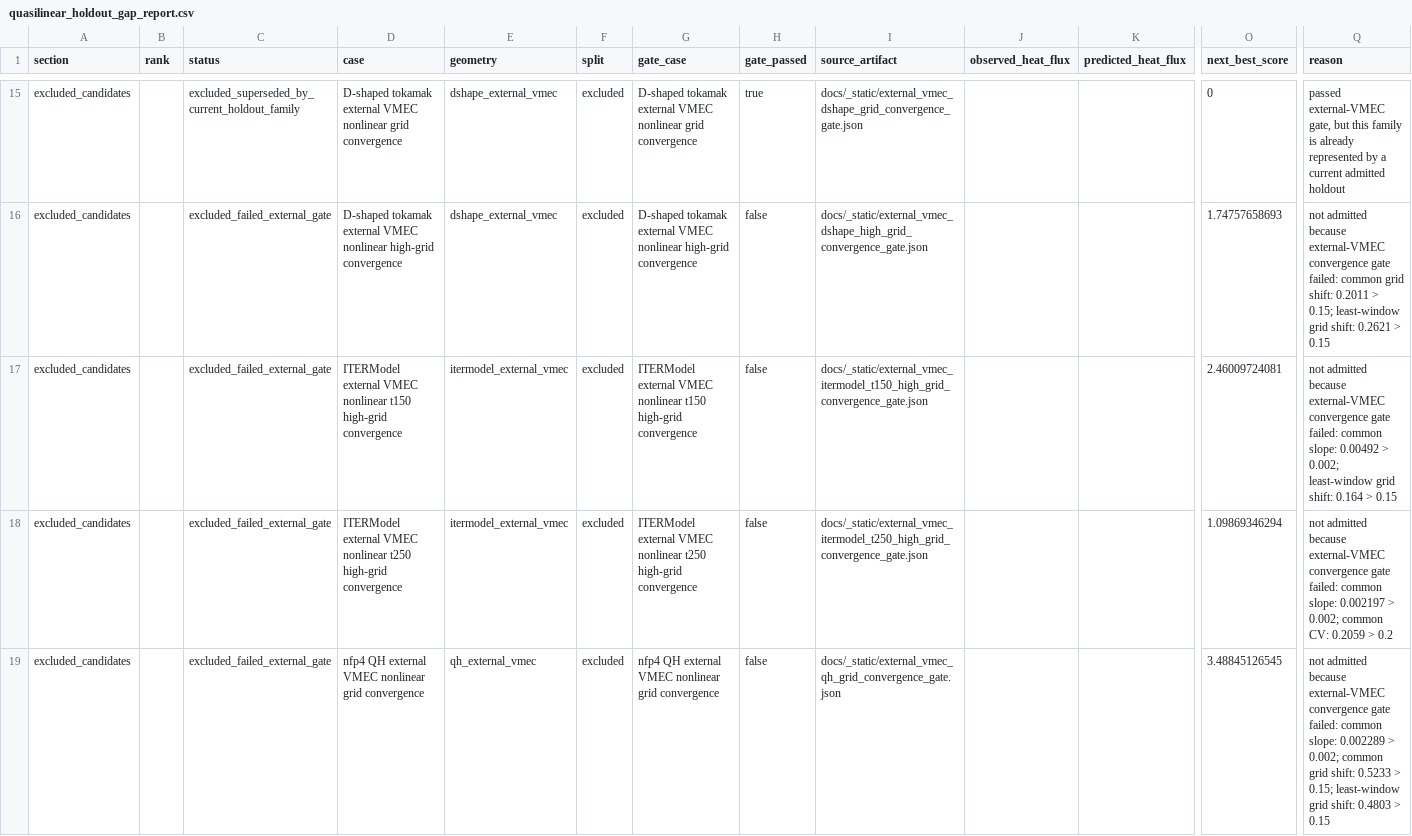
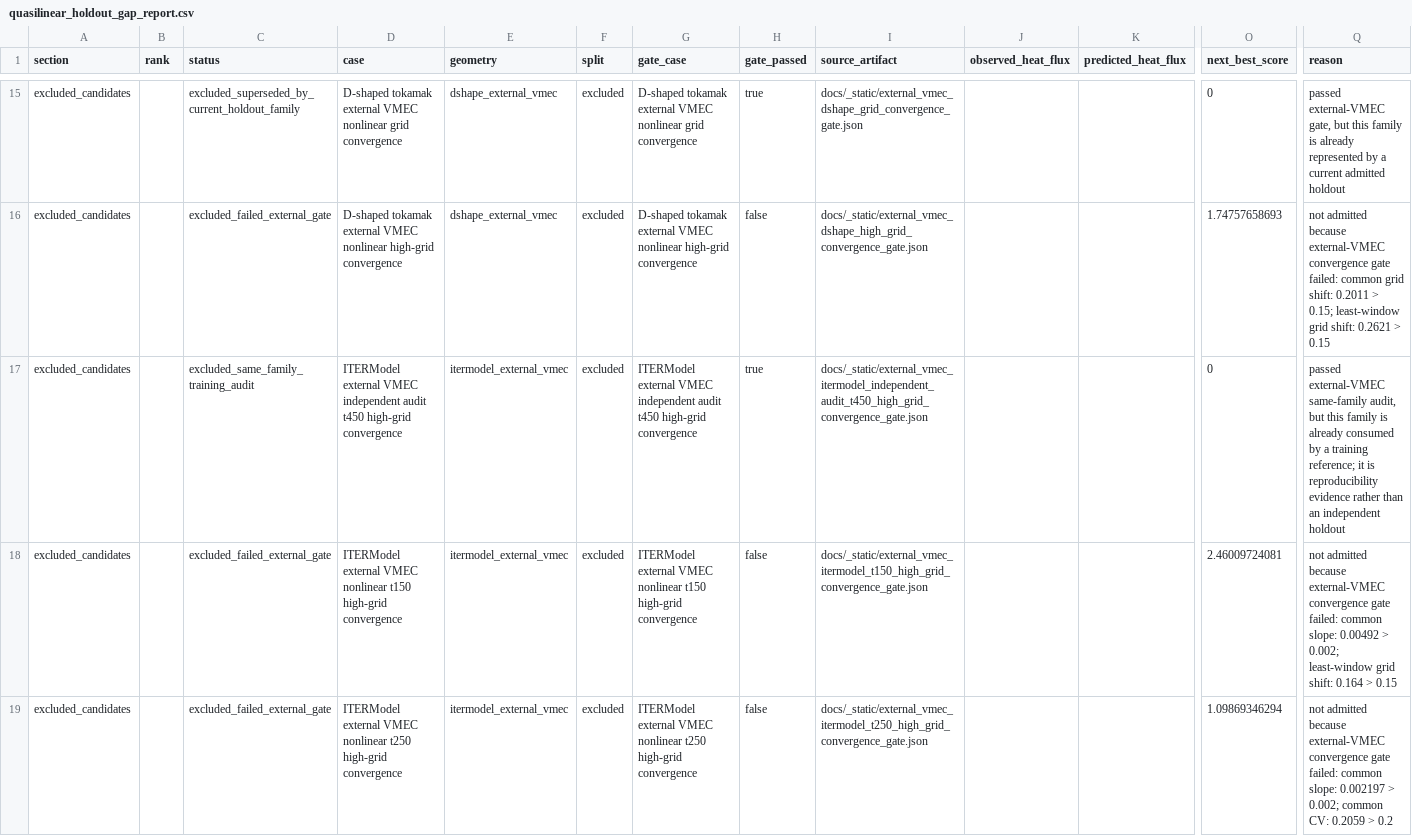
Before and after one commit to uwplasma/SPECTRAX-GK, a CSV file: docs/_static/quasilinear_holdout_gap_report.csv, drawn as a sheet; only a part is shown, gaps mark what is left out; the shorter side is filled out with more unchanged rows; rows hold the shown columns only; the diff names each change by its address in the sheet, - before the commit and + after, or states it on an @@ line.

Commit message:
Close ITERModel audit runbook loop

```diff
--- a/docs/_static/quasilinear_holdout_gap_report.csv
+++ b/docs/_static/quasilinear_holdout_gap_report.csv
+row 17: excluded_candidates |  | excluded_same_family_training_audit | ITERModel external VMEC independent audit t450 high-grid convergence | itermodel_external_vmec | excluded | ITERModel external VMEC independent audit t450 high-grid convergence | true | docs/_static/external_vmec_itermodel_independent_audit_t450_high_grid_convergence_gate.json |  |  | 0 | passed external-VMEC same-family audit, but this family is already consumed by a training reference; it is reproducibility evidence rather than an independent holdout
```
Also changed, not shown: docs/_static/external_vmec_next_holdout_runbook.csv, 30 other files.
